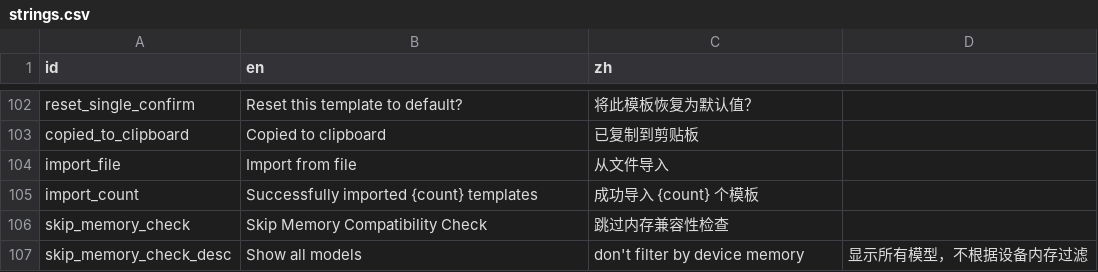
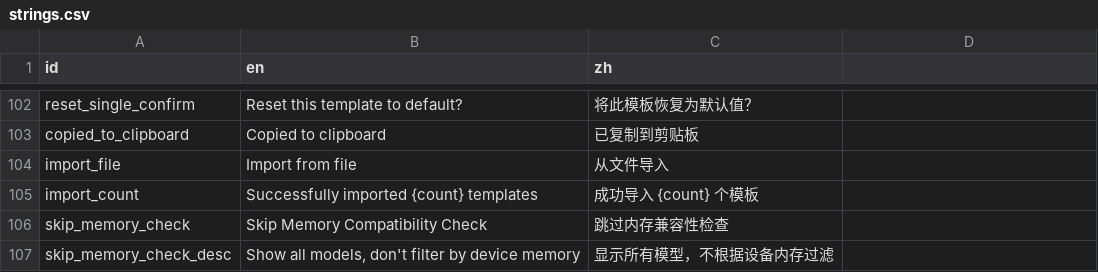
Before and after one commit to xxue-z/Knode, a CSV file: apps/knode_app/res/strings.csv, drawn as a sheet; only a part is shown, gaps mark what is left out; the diff names each change by its address in the sheet, - before the commit and + after, or states it on an @@ line.

Commit message:
@ fix(G5): 修复代码审核发现的 6 项问题
- fix: 将 core_model_may_not_run/core_model_requires_ram 从 getter 改为带参数方法，修复编译错误
- fix: parseRamString() 支持范围格式 "4-6 GB"（取最大值）
- fix: 删除 ai_settings.dart 中重复的 _isModelCompatible()，统一使用 ModelDownloadService.filterModelsByRam()
- fix: model_download_page.dart 同步 G5 功能（内存检测、过滤、跳过检查开关、不兼容渲染）
- fix: model_card_widget.dart 8 处硬编码中文替换为 i18n 调用
- fix: iOS getTotalMemoryInGB() 添加 TODO 注释
- feat: core/res/strings.csv 新增 9 个 i18n key（模型操作按钮、镜像标签）
- test: 新增范围格式解析和过滤测试用例
@

```diff
--- a/apps/knode_app/res/strings.csv
+++ b/apps/knode_app/res/strings.csv
-B107 (en): Show all models
+B107 (en): Show all models, don't filter by device memory
-C107 (zh): don't filter by device memory
+C107 (zh): 显示所有模型，不根据设备内存过滤
-D107: 显示所有模型，不根据设备内存过滤
+D107: (empty)
```
Also changed, not shown: packages/core/res/strings.csv, 7 other files.
